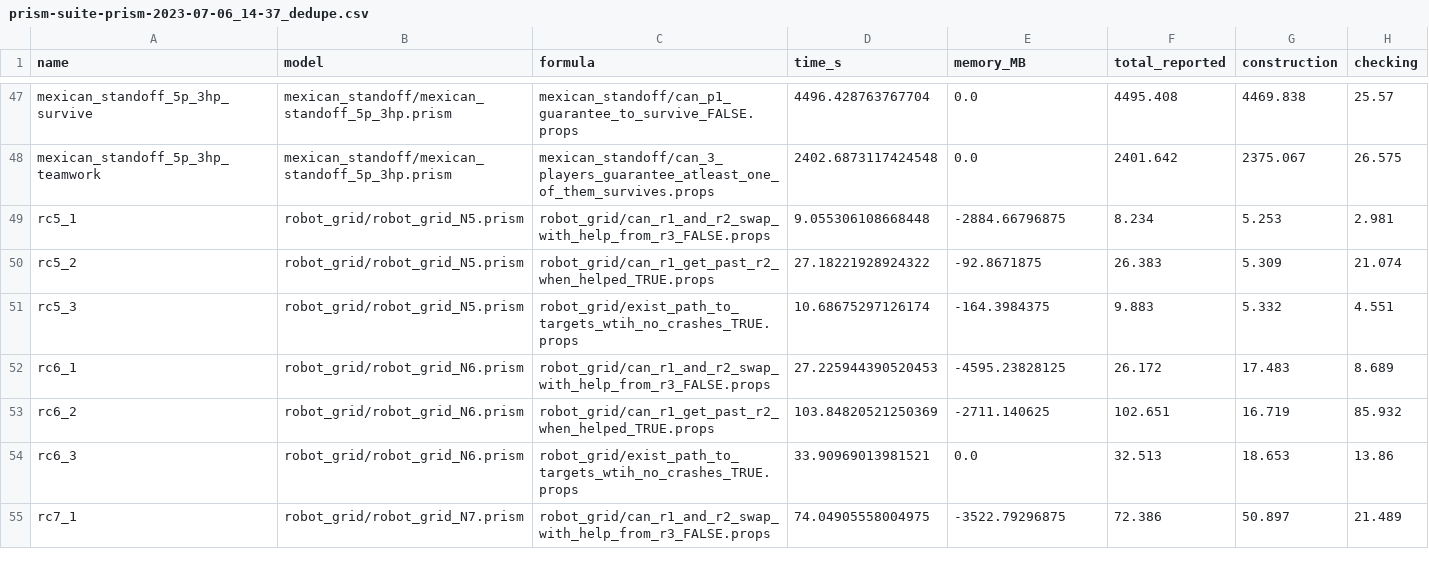
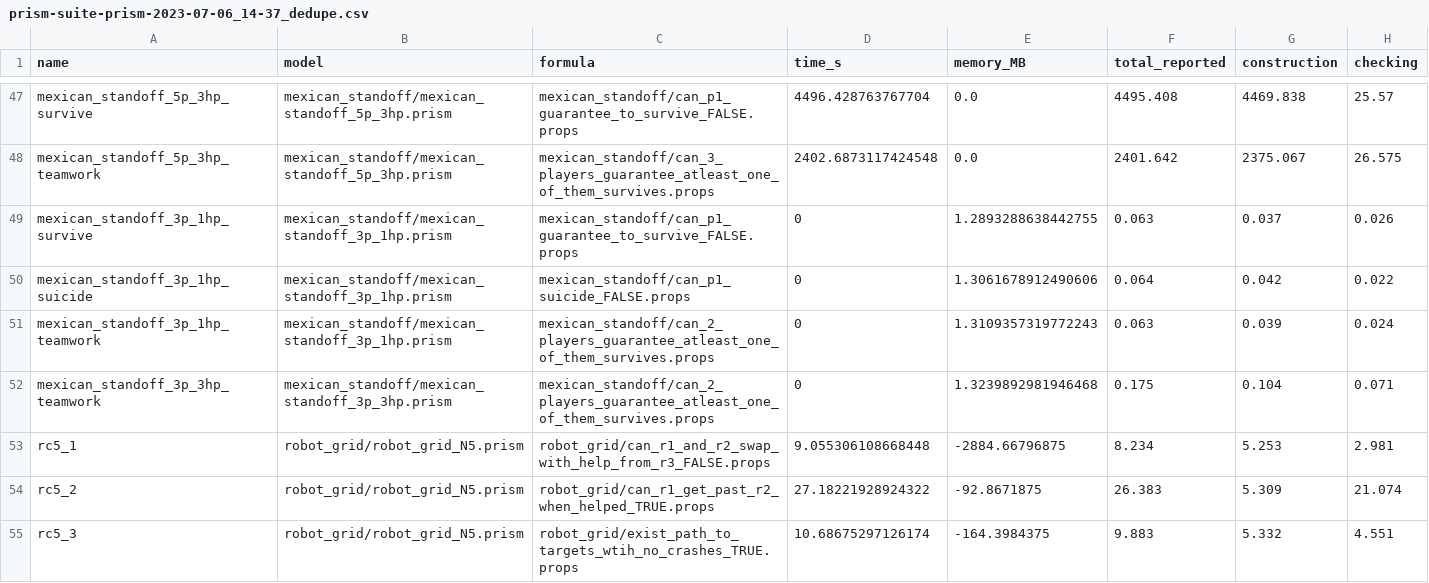
Before and after one commit to d702e20/evaluation-results, a CSV file: prism/prism-suite-prism-2023-07-06_14-37_dedupe.csv, drawn as a sheet; only a part is shown, gaps mark what is left out; the shorter side is filled out with more unchanged rows.

Commit message:
add prism missing MS31/MS33 tests

```diff
--- a/prism/prism-suite-prism-2023-07-06_14-37_dedupe.csv
+++ b/prism/prism-suite-prism-2023-07-06_14-37_dedupe.csv
@@ -48,2 +48,6 @@ mexican_standoff_5p_3hp_survive,mexican_standoff/mexican_standoff_5p_3hp.prism,m
 mexican_standoff_5p_3hp_teamwork,mexican_standoff/mexican_standoff_5p_3hp.prism,mexican_standoff/can_3_players_guarantee_atleast_one_of_them_survives.props,2402.6873117424548,0.0,2401.642,2375.067,26.575
+mexican_standoff_3p_1hp_survive,mexican_standoff/mexican_standoff_3p_1hp.prism,mexican_standoff/can_p1_guarantee_to_survive_FALSE.props,0,1.2893288638442755,0.063,0.037,0.026
+mexican_standoff_3p_1hp_suicide,mexican_standoff/mexican_standoff_3p_1hp.prism,mexican_standoff/can_p1_suicide_FALSE.props,0,1.3061678912490606,0.064,0.042,0.022
+mexican_standoff_3p_1hp_teamwork,mexican_standoff/mexican_standoff_3p_1hp.prism,mexican_standoff/can_2_players_guarantee_atleast_one_of_them_survives.props,0,1.3109357319772243,0.063,0.039,0.024
+mexican_standoff_3p_3hp_teamwork,mexican_standoff/mexican_standoff_3p_3hp.prism,mexican_standoff/can_2_players_guarantee_atleast_one_of_them_survives.props,0,1.3239892981946468,0.175,0.104,0.071
 rc5_1,robot_grid/robot_grid_N5.prism,robot_grid/can_r1_and_r2_swap_with_help_from_r3_FALSE.props,9.055306108668448,-2884.66796875,8.234,5.253,2.981
```
Also changed, not shown: 1 other file.
